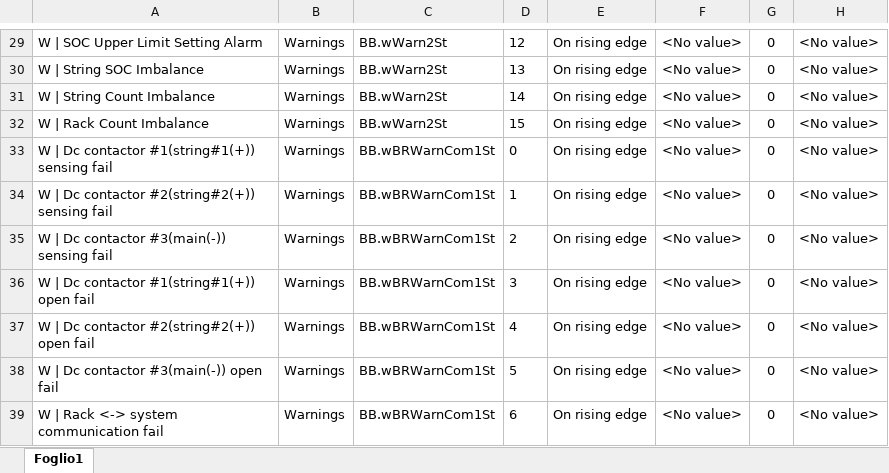
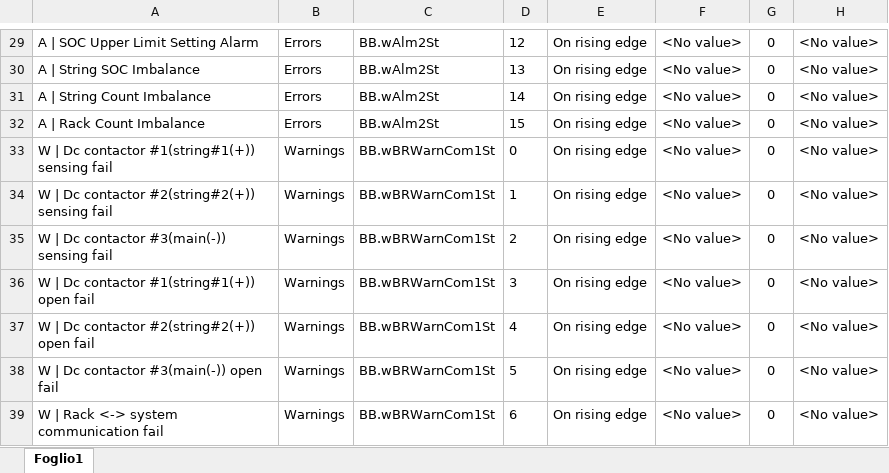
Before and after one commit to accordingtojim/Alarm_automation_HH, an Excel workbook: template_excel/template_BB_samsung.xlsx, sheet Foglio1, drawn as a sheet; only a part is shown, gaps mark what is left out; values as stored, in another font and other column widths than the file's, no borders; conditional formats not drawn; the diff covers the shown part only; the diff names each change by its address in the sheet, - before the commit and + after, or states it on an @@ line.

```diff
--- a/template_excel/template_BB_samsung.xlsx (sheet Foglio1)
+++ b/template_excel/template_BB_samsung.xlsx (sheet Foglio1)
-A29: W | SOC Upper Limit Setting Alarm
+A29: A | SOC Upper Limit Setting Alarm
-B29:B32: Warnings
+B29:B32: Errors
-C29:C32: BB.wWarn2St
+C29:C32: BB.wAlm2St
-A30: W | String SOC Imbalance
+A30: A | String SOC Imbalance
-A31: W | String Count Imbalance
+A31: A | String Count Imbalance
-A32: W | Rack Count Imbalance
+A32: A | Rack Count Imbalance
```
Also changed, not shown: 80 edited cells elsewhere in this sheet, template_excel/template_HVAC_HH.xlsx, template_excel/template_SKID_HH.xlsx, 8 other files.
